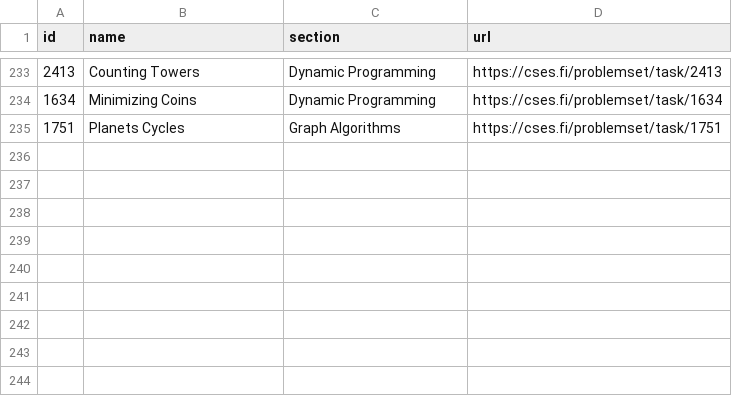
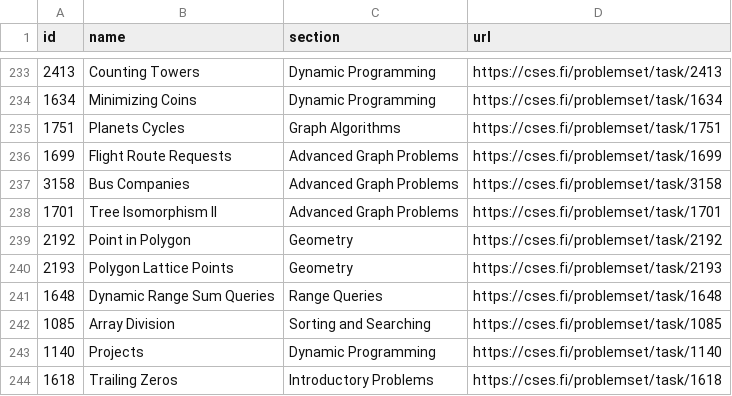
Before and after one commit to NaimSS/cses-weekly-problems, a CSV file: processed.csv, drawn as a sheet; only a part is shown, gaps mark what is left out; the diff names each change by its address in the sheet, - before the commit and + after, or states it on an @@ line.

```diff
--- a/processed.csv
+++ b/processed.csv
+row 236: 1699 | Flight Route Requests | Advanced Graph Problems | https://cses.fi/problemset/task/1699
+row 237: 3158 | Bus Companies | Advanced Graph Problems | https://cses.fi/problemset/task/3158
+row 238: 1701 | Tree Isomorphism II | Advanced Graph Problems | https://cses.fi/problemset/task/1701
+row 239: 2192 | Point in Polygon | Geometry | https://cses.fi/problemset/task/2192
+row 240: 2193 | Polygon Lattice Points | Geometry | https://cses.fi/problemset/task/2193
+row 241: 1648 | Dynamic Range Sum Queries | Range Queries | https://cses.fi/problemset/task/1648
+row 242: 1085 | Array Division | Sorting and Searching | https://cses.fi/problemset/task/1085
+row 243: 1140 | Projects | Dynamic Programming | https://cses.fi/problemset/task/1140
+row 244: 1618 | Trailing Zeros | Introductory Problems | https://cses.fi/problemset/task/1618
```
Also changed, not shown: 5 other files.
